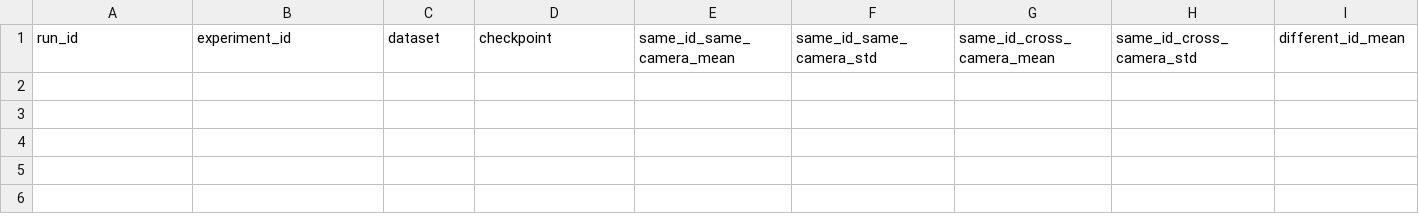
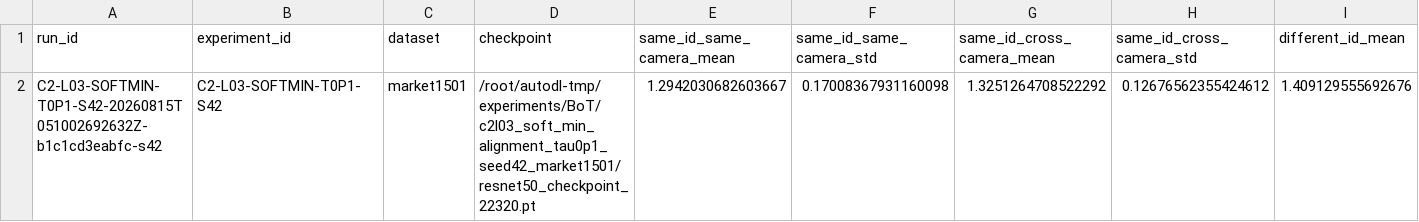
Before and after one commit to lzhe036-web/BoT-reid-part-attention, a CSV file: experiment_records/tables/distance_distribution.csv, drawn as a sheet; only a part is shown; rows hold the shown columns only; the diff names each change by its address in the sheet, - before the commit and + after, or states it on an @@ line.

```diff
--- a/experiment_records/tables/distance_distribution.csv
+++ b/experiment_records/tables/distance_distribution.csv
+row 2: C2-L03-SOFTMIN-T0P1-S42-20260815T051002692632Z-b1c1cd3eabfc-s42 | C2-L03-SOFTMIN-T0P1-S42 | market1501 | /root/autodl-tmp/experiments/BoT/c2l03_soft_min_alignment_tau0p1_seed42_market1501/resnet50_checkpoint_22320.pt | 1.2942030682603667 | 0.17008367931160098 | 1.3251264708522292 | 0.12676562355424612 | 1.409129555692676
```
Also changed, not shown: experiment_records/tables/alignment_ablation.csv, experiment_records/tables/pcc_ablation.csv, 33 other files.
